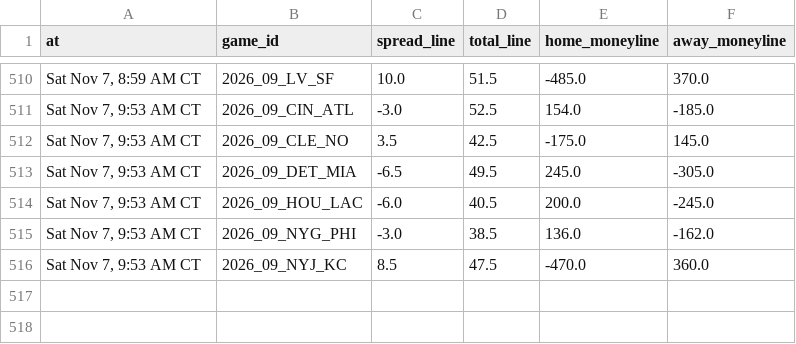
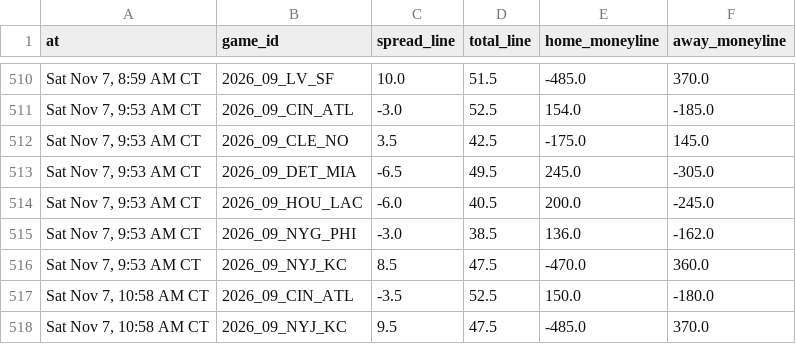
Before and after one commit to Ratboy3/The-Rat-Report, a CSV file: data/lines_history_bot.csv, drawn as a sheet; only a part is shown, gaps mark what is left out.

```diff
--- a/data/lines_history_bot.csv
+++ b/data/lines_history_bot.csv
@@ -516 +516,3 @@ at,game_id,spread_line,total_line,home_moneyline,away_moneyline
 "Sat Nov 7, 9:53 AM CT",2026_09_NYJ_KC,8.5,47.5,-470.0,360.0
+"Sat Nov 7, 10:58 AM CT",2026_09_CIN_ATL,-3.5,52.5,150.0,-180.0
+"Sat Nov 7, 10:58 AM CT",2026_09_NYJ_KC,9.5,47.5,-485.0,370.0
```
Also changed, not shown: bets_log.csv, data/bets_log_bot.csv, 2 other files.
